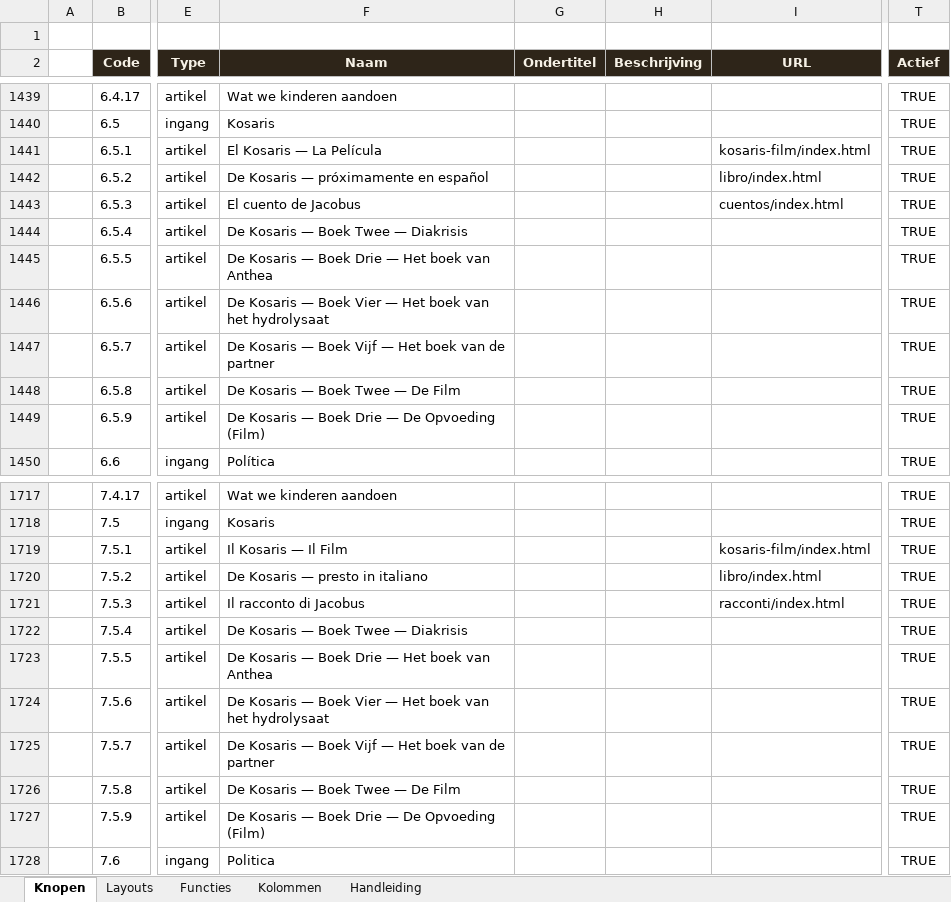
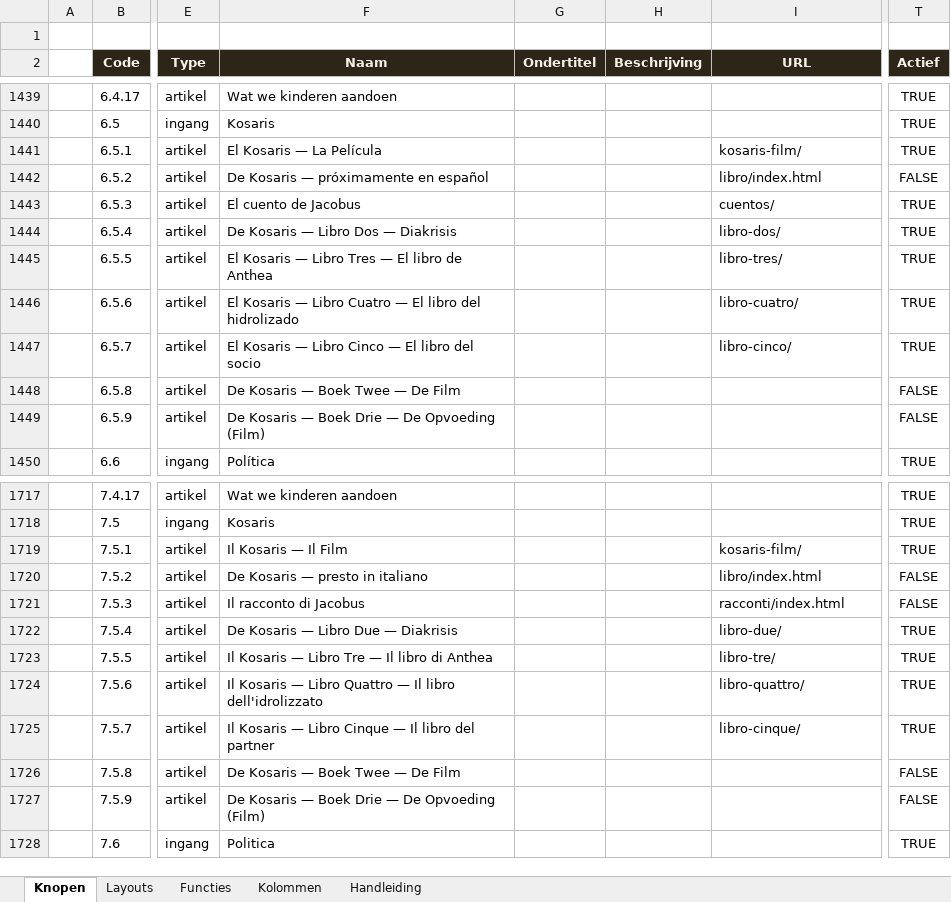
Before and after one commit to koosvanM/openvizier, an Excel workbook: nl/_data/vizier.xlsx, sheet Knopen, drawn as a sheet; only a part is shown, gaps mark what is left out; values as stored, in another font and other column widths than the file's, no borders; the diff covers the shown part only; the diff names each change by its address in the sheet, - before the commit and + after, or states it on an @@ line.

Commit message:
Xlsx v10: Kosaris URLs + vertaalde titels voor DE/EN/RU/FR/ES/IT/PT

```diff
--- a/nl/_data/vizier.xlsx (sheet Knopen)
+++ b/nl/_data/vizier.xlsx (sheet Knopen)
-I1441 (URL): kosaris-film/index.html
+I1441 (URL): kosaris-film/
-T1442 (Actief): TRUE
+T1442 (Actief): FALSE
-I1443 (URL): cuentos/index.html
+I1443 (URL): cuentos/
-F1444 (Naam): De Kosaris — Boek Twee — Diakrisis
+F1444 (Naam): De Kosaris — Libro Dos — Diakrisis
-I1444 (URL): (empty)
+I1444 (URL): libro-dos/
-F1445 (Naam): De Kosaris — Boek Drie — Het boek van Anthea
+F1445 (Naam): El Kosaris — Libro Tres — El libro de Anthea
-I1445 (URL): (empty)
+I1445 (URL): libro-tres/
-F1446 (Naam): De Kosaris — Boek Vier — Het boek van het hydrolysaat
+F1446 (Naam): El Kosaris — Libro Cuatro — El libro del hidrolizado
-I1446 (URL): (empty)
+I1446 (URL): libro-cuatro/
-F1447 (Naam): De Kosaris — Boek Vijf — Het boek van de partner
+F1447 (Naam): El Kosaris — Libro Cinco — El libro del socio
-I1447 (URL): (empty)
+I1447 (URL): libro-cinco/
-T1448:T1449 (Actief): TRUE
+T1448:T1449 (Actief): FALSE
-I1719 (URL): kosaris-film/index.html
+I1719 (URL): kosaris-film/
-T1720:T1721 (Actief): TRUE
+T1720:T1721 (Actief): FALSE
-F1722 (Naam): De Kosaris — Boek Twee — Diakrisis
+F1722 (Naam): De Kosaris — Libro Due — Diakrisis
-I1722 (URL): (empty)
+I1722 (URL): libro-due/
-F1723 (Naam): De Kosaris — Boek Drie — Het boek van Anthea
+F1723 (Naam): Il Kosaris — Libro Tre — Il libro di Anthea
-I1723 (URL): (empty)
+I1723 (URL): libro-tre/
-F1724 (Naam): De Kosaris — Boek Vier — Het boek van het hydrolysaat
+F1724 (Naam): Il Kosaris — Libro Quattro — Il libro dell'idrolizzato
-I1724 (URL): (empty)
+I1724 (URL): libro-quattro/
-F1725 (Naam): De Kosaris — Boek Vijf — Het boek van de partner
+F1725 (Naam): Il Kosaris — Libro Cinque — Il libro del partner
-I1725 (URL): (empty)
+I1725 (URL): libro-cinque/
-T1726:T1727 (Actief): TRUE
+T1726:T1727 (Actief): FALSE
```
Also changed, not shown: 73 edited cells elsewhere in this sheet.
